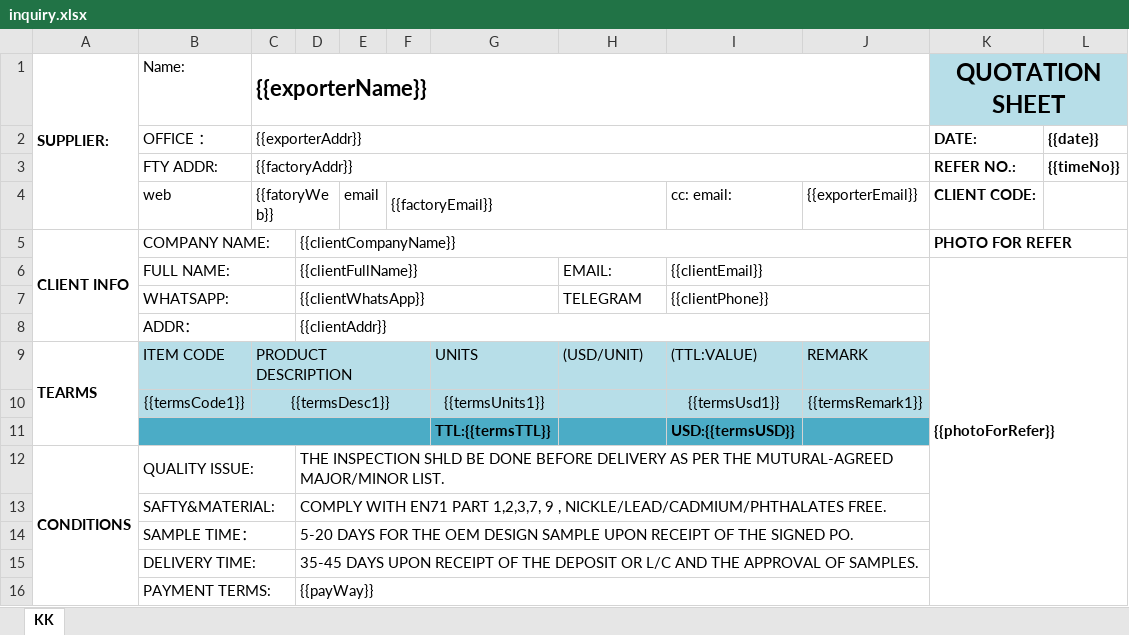
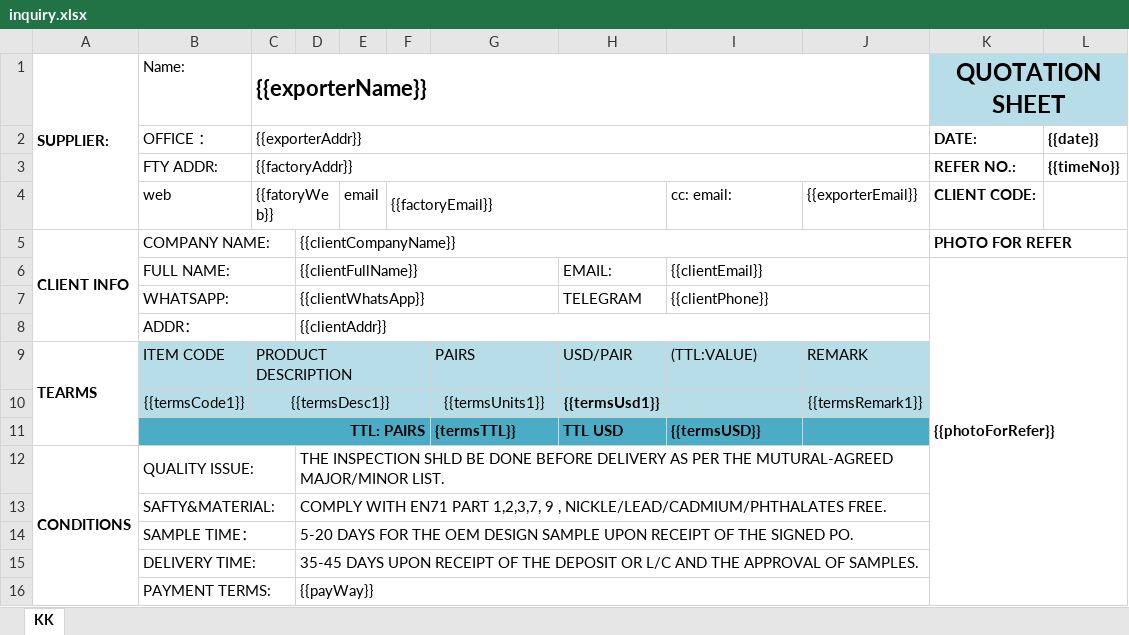
Before and after one commit to eastgold15/tradeflow, an Excel workbook: apps/web/server/modules/inquiry/excelTemplate/inquiry.xlsx, sheet KK, drawn as a sheet; only a part is shown; values as stored, in another font and other column widths than the file's, no borders; removed rows and columns are numbered as before the commit, all else as after; the diff names each change by its address in the sheet, - before the commit and + after, or states it on an @@ line.

```diff
--- a/apps/web/server/modules/inquiry/excelTemplate/inquiry.xlsx (sheet KK)
+++ b/apps/web/server/modules/inquiry/excelTemplate/inquiry.xlsx (sheet KK)
-G9: UNITS
+G9: PAIRS
-H9: (USD/UNIT)
+H9: USD/PAIR
-H10: (empty)
+H10: {{termsUsd1}}
-I10: {{termsUsd1}}
+I10: (empty)
-row 11:  |  |  |  |  |  | TTL:{{termsTTL}} |  | USD:{{termsUSD}}
+row 11:  | TTL: PAIRS |  |  |  |  | {termsTTL}} | TTL USD | {{termsUSD}}
```
Also changed, not shown: 5 other files.
